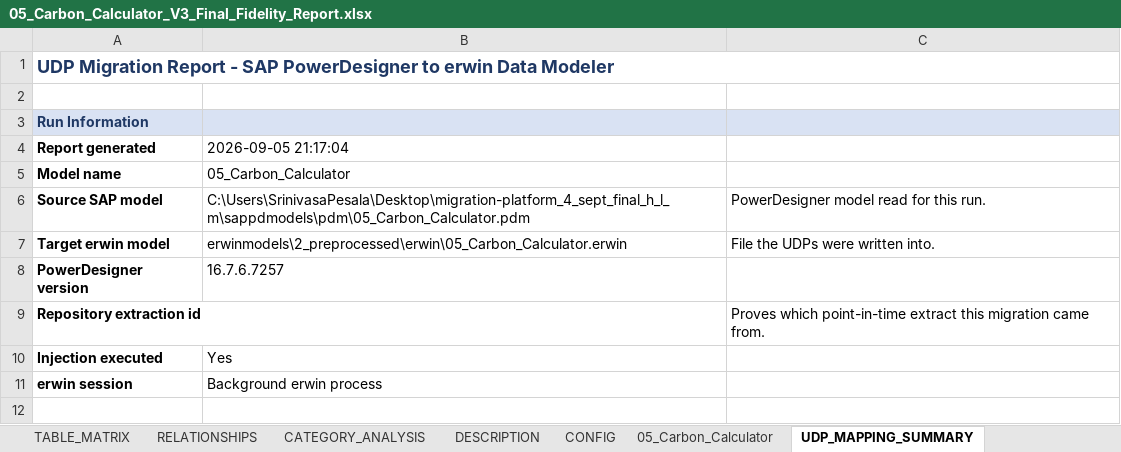
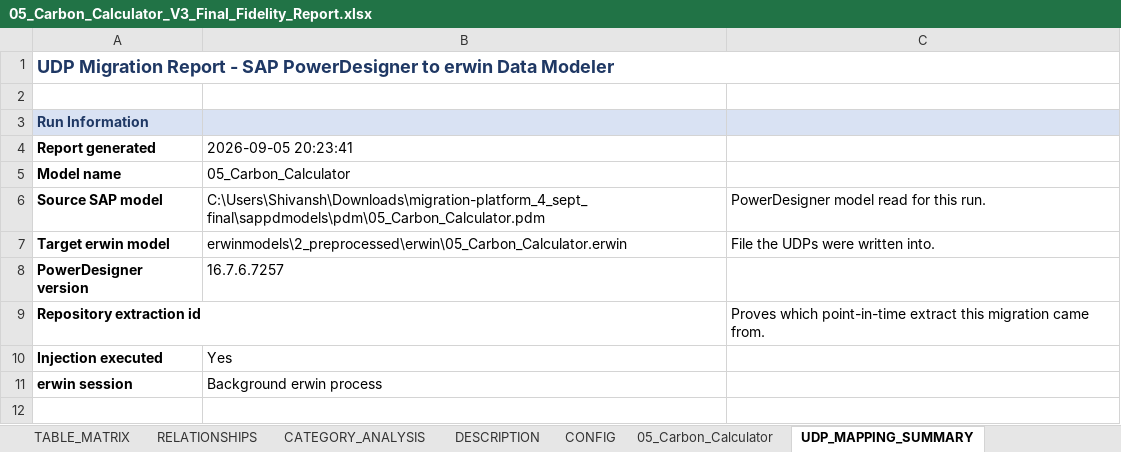
Before and after one commit to deepeshmlgupta/testing-sonar-repo, an Excel workbook: app/reporting/pdm_reports/05_Carbon_Calculator/05_Carbon_Calculator_V3_Final_Fidelity_Report.xlsx, sheet UDP_MAPPING_SUMMARY, drawn as a sheet; only a part is shown; values as stored, in another font and other column widths than the file's, no borders; the diff names each change by its address in the sheet, - before the commit and + after, or states it on an @@ line.

```diff
--- a/app/reporting/pdm_reports/05_Carbon_Calculator/05_Carbon_Calculator_V3_Final_Fidelity_Report.xlsx (sheet UDP_MAPPING_SUMMARY)
+++ b/app/reporting/pdm_reports/05_Carbon_Calculator/05_Carbon_Calculator_V3_Final_Fidelity_Report.xlsx (sheet UDP_MAPPING_SUMMARY)
-B4: 2026-09-05 21:17:04
+B4: 2026-09-05 20:23:41
-B6 (2026-09-05 20:23:41): C:\Users\SrinivasaPesala\Desktop\migration-platform_4_sept_final_h_l_m\sappdmodels\pdm\05_Carbon_Calculator.pdm
+B6 (2026-09-05 20:23:41): C:\Users\Shivansh\Downloads\migration-platform_4_sept_final\sappdmodels\pdm\05_Carbon_Calculator.pdm
```
Also changed, not shown: sheet UDP_COMPARISON_SUMMARY, charts or pictures, app/reporting/cdm_reports/02_logistics_segment/02_logistics_segment_V2_UDP_Mapping_Report.xlsx, app/reporting/cdm_reports/02_logistics_segment/02_logistics_segment_V3_Final_Fidelity_Report.xlsx, 48 other files.
